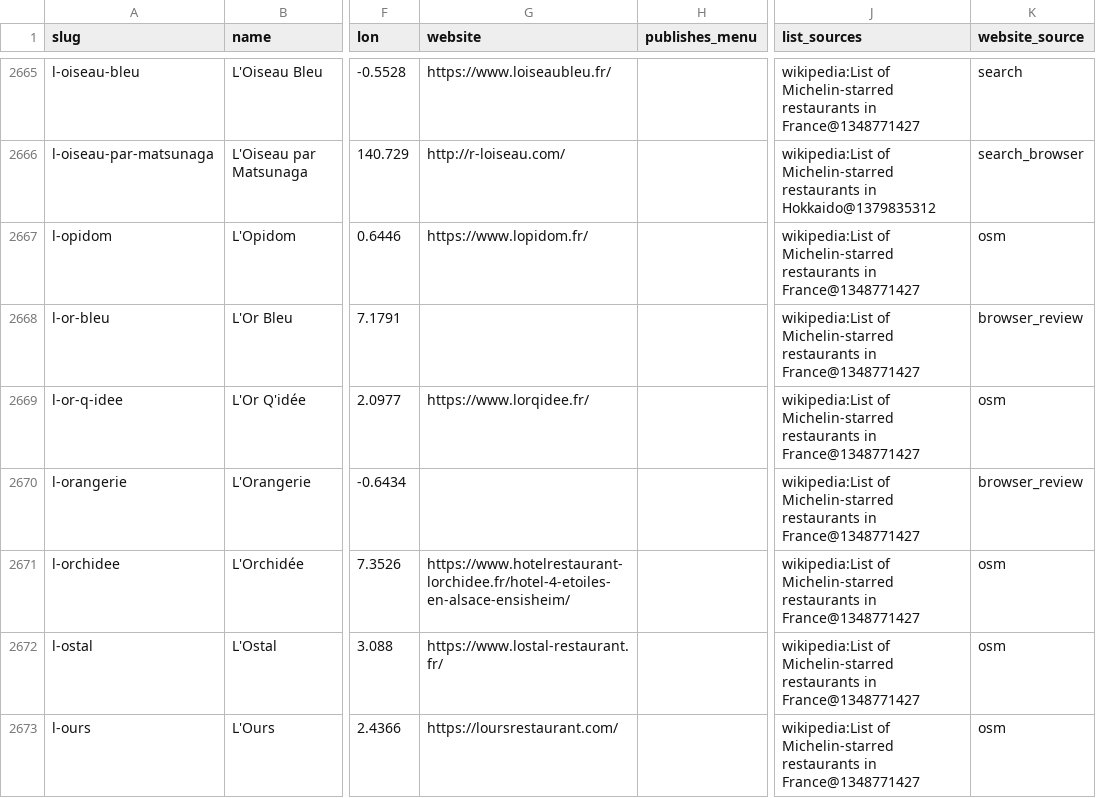
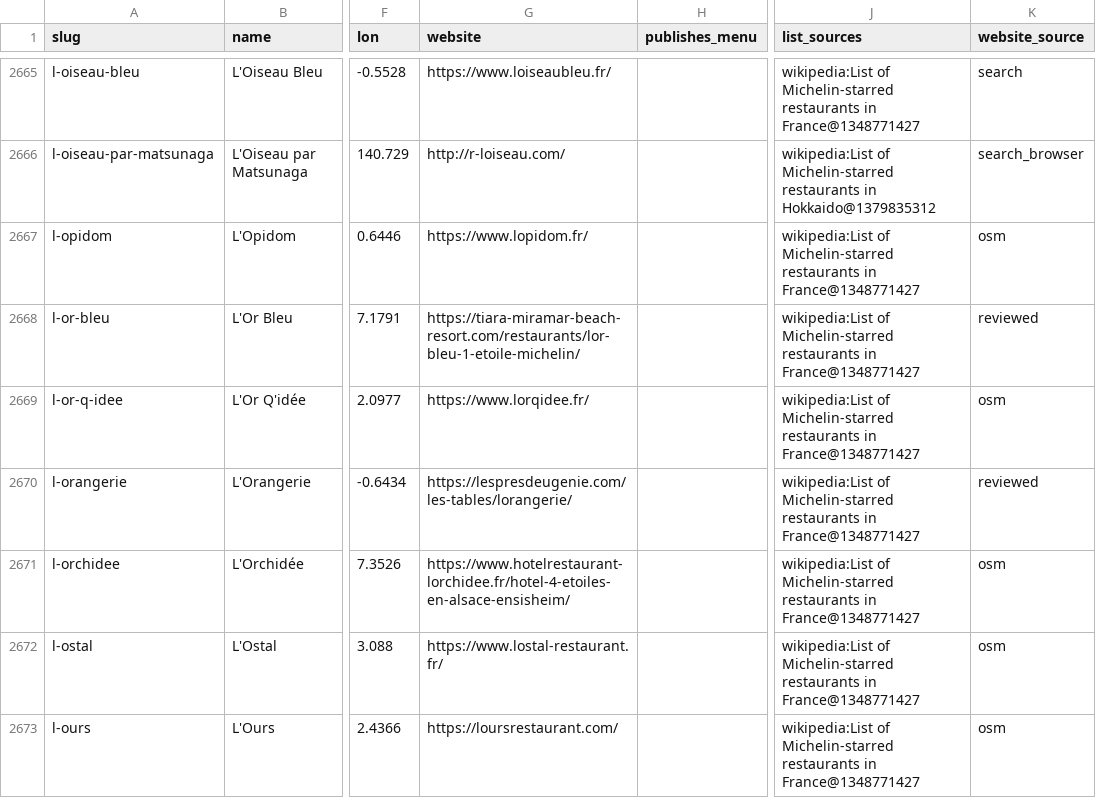
Before and after one commit to msh-yi/themenuatlas, a CSV file: data/seed/restaurants_full.csv, drawn as a sheet; only a part is shown, gaps mark what is left out; the diff covers the shown part only; the diff names each change by its address in the sheet, - before the commit and + after, or states it on an @@ line.

```diff
--- a/data/seed/restaurants_full.csv
+++ b/data/seed/restaurants_full.csv
-G2668 (website): (empty)
+G2668 (website): https://tiara-miramar-beach-resort.com/restaurants/lor-bleu-1-etoile-michelin/
-K2668 (website_source): browser_review
+K2668 (website_source): reviewed
-G2670 (website): (empty)
+G2670 (website): https://lespresdeugenie.com/les-tables/lorangerie/
-K2670 (website_source): browser_review
+K2670 (website_source): reviewed
```
Also changed, not shown: 56 edited cells elsewhere in this file.
